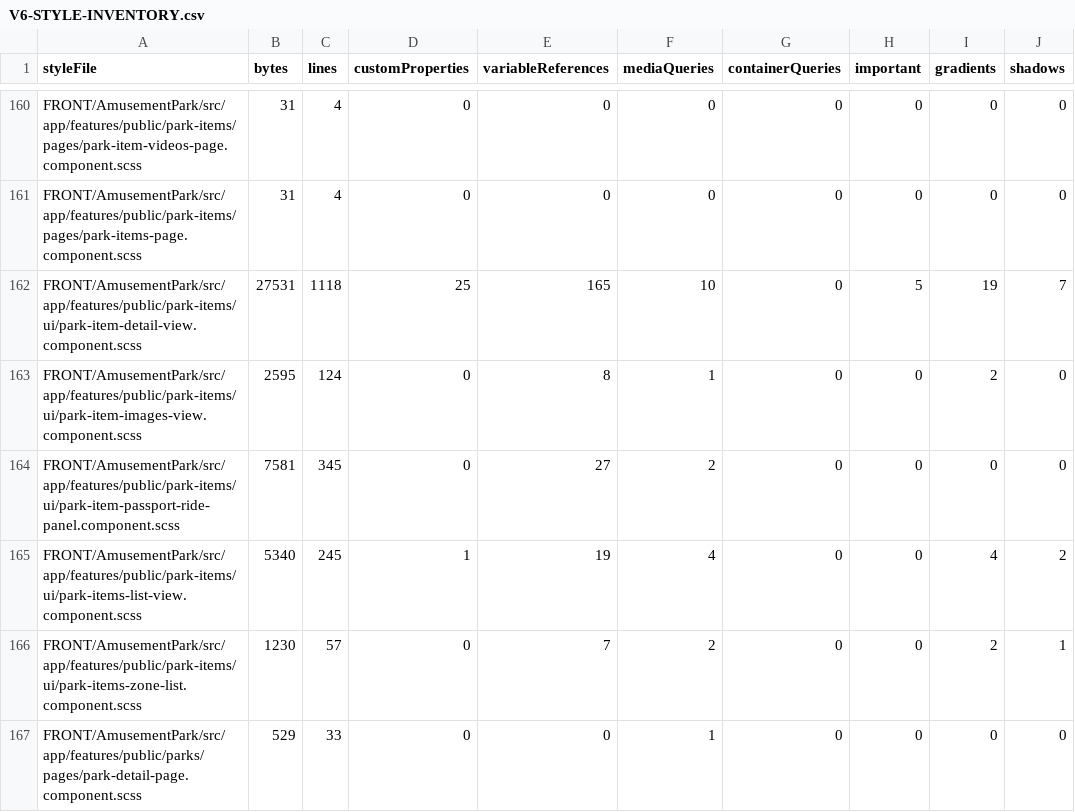
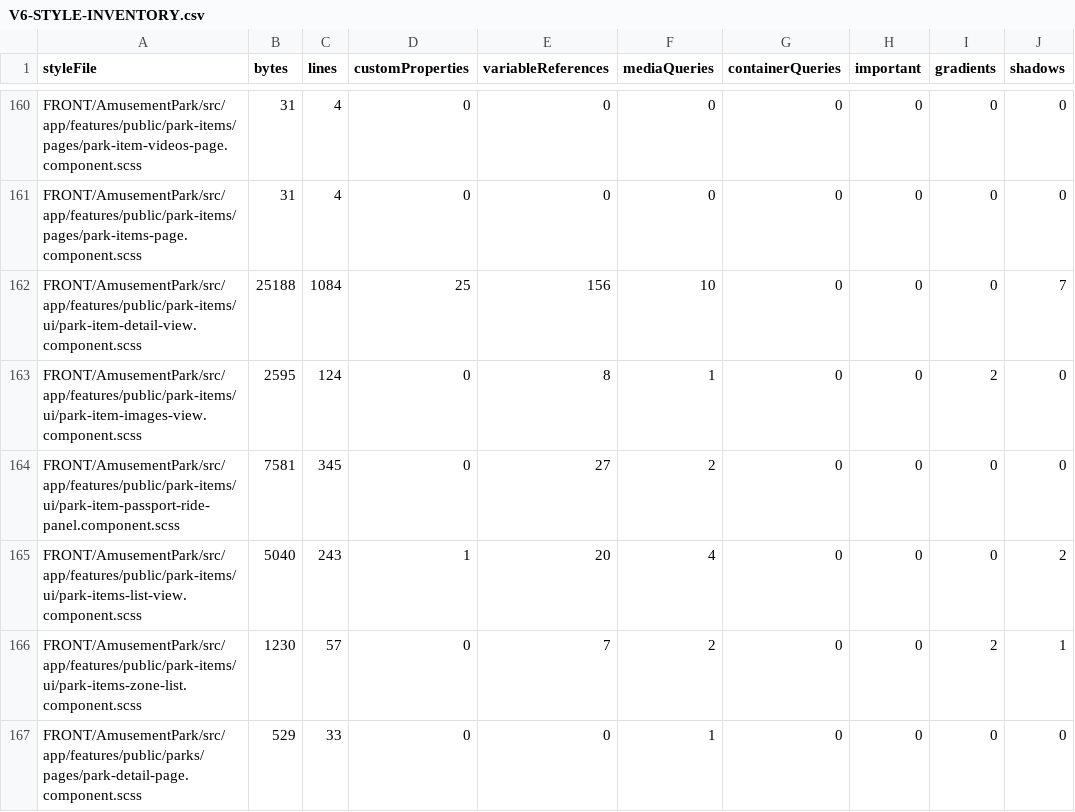
Before and after one commit to Ced59/AmusementParkProject, a CSV file: docs/design-v6/generated/V6-STYLE-INVENTORY.csv, drawn as a sheet; only a part is shown, gaps mark what is left out; the diff names each change by its address in the sheet, - before the commit and + after, or states it on an @@ line.

```diff
--- a/docs/design-v6/generated/V6-STYLE-INVENTORY.csv
+++ b/docs/design-v6/generated/V6-STYLE-INVENTORY.csv
-B162 (bytes): 27531
+B162 (bytes): 25188
-C162 (lines): 1118
+C162 (lines): 1084
-E162 (variableReferences): 165
+E162 (variableReferences): 156
-H162 (important): 5
+H162 (important): 0
-I162 (gradients): 19
+I162 (gradients): 0
-B165 (bytes): 5340
+B165 (bytes): 5040
-C165 (lines): 245
+C165 (lines): 243
-E165 (variableReferences): 19
+E165 (variableReferences): 20
-I165 (gradients): 4
+I165 (gradients): 0
```
Also changed, not shown: 7 other files.
